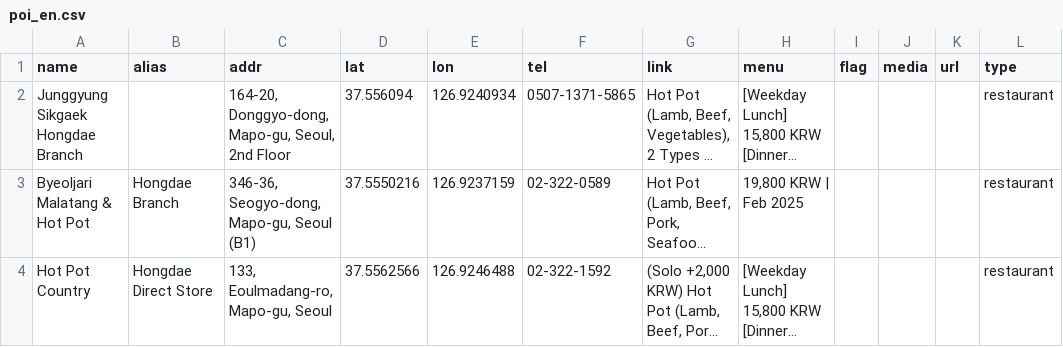
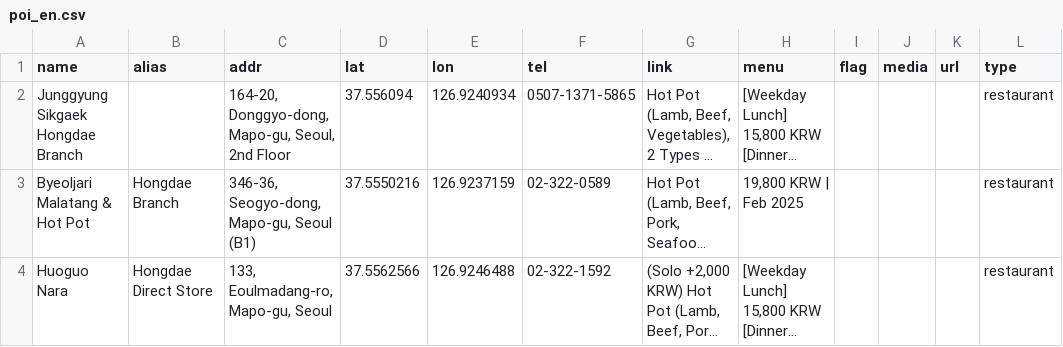
Before and after one commit to hankkitv/map, a CSV file: poi_en.csv, drawn as a sheet; long unchanged cells end in …; the diff names each change by its address in the sheet, - before the commit and + after, or states it on an @@ line.

Commit message:
Update poi_en.csv

```diff
--- a/poi_en.csv
+++ b/poi_en.csv
-A4 (name): Hot Pot Country
+A4 (name): Huoguo Nara
```
